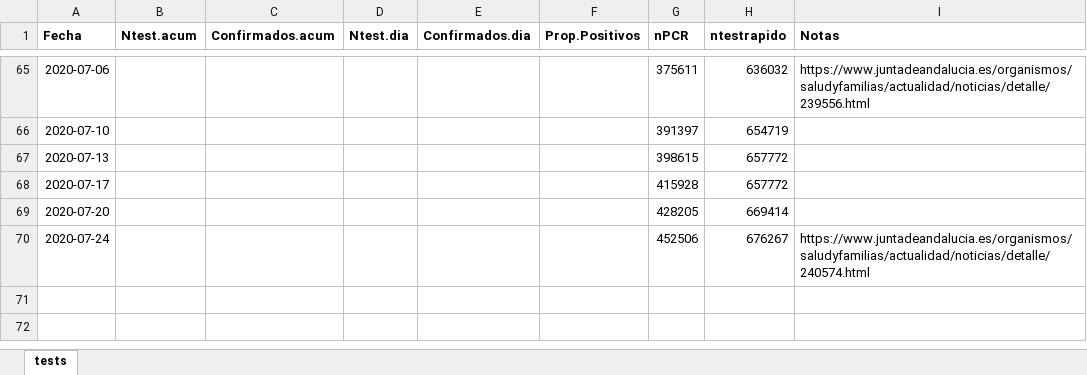
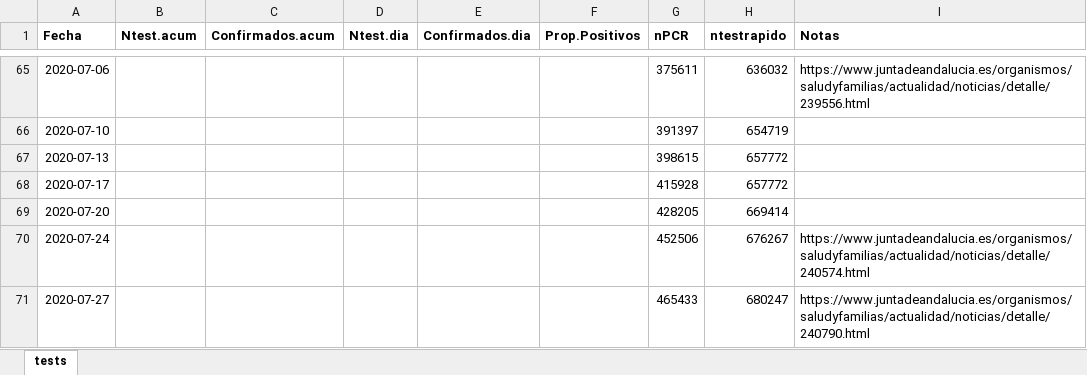
Before and after one commit to Pakillo/COVID19-Andalucia, an Excel workbook: datos/test_Andalucia.xlsx, sheet tests, drawn as a sheet; only a part is shown, gaps mark what is left out; values as stored, in another font and other column widths than the file's, no borders; the diff names each change by its address in the sheet, - before the commit and + after, or states it on an @@ line.

```diff
--- a/datos/test_Andalucia.xlsx (sheet tests)
+++ b/datos/test_Andalucia.xlsx (sheet tests)
+row 71: 2020-07-27 |  |  |  |  |  | 465433 | 680247 | https://www.juntadeandalucia.es/organismos/saludyfamilias/actualidad/noticias/detalle/240790.html
```
Also changed, not shown: datos/camas_ocupadas.xlsx, 31 other files.
